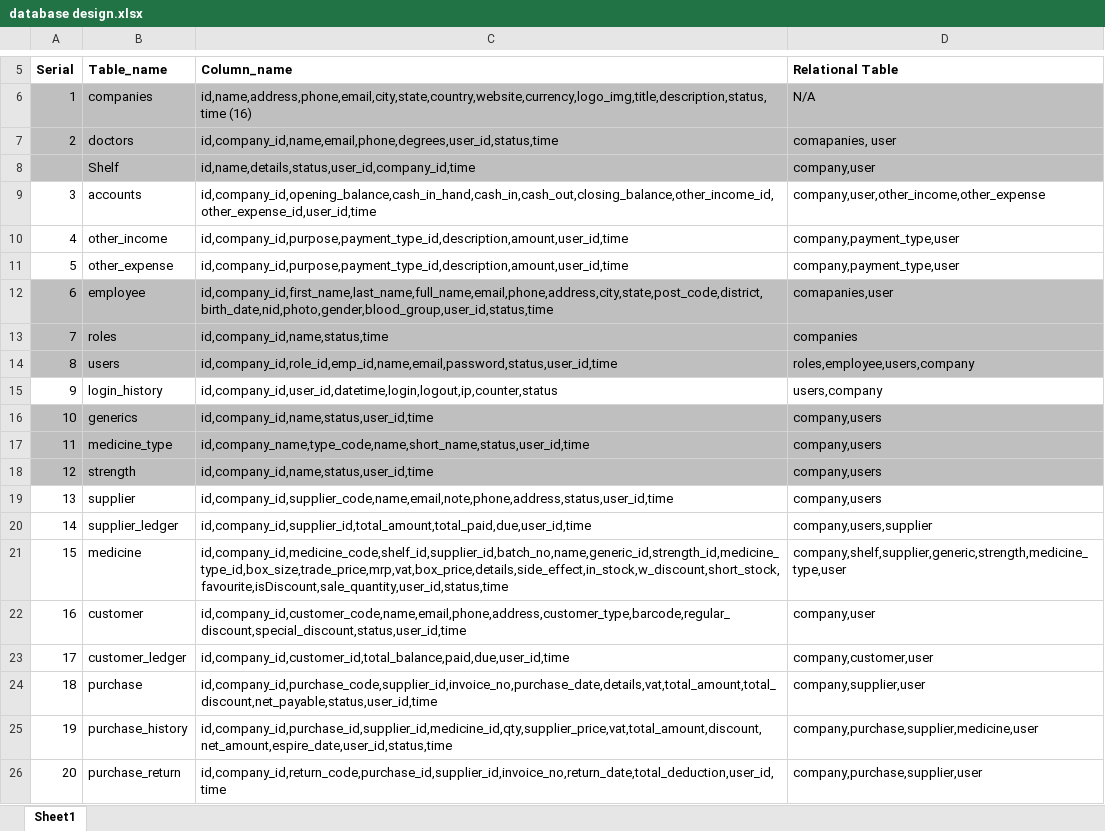
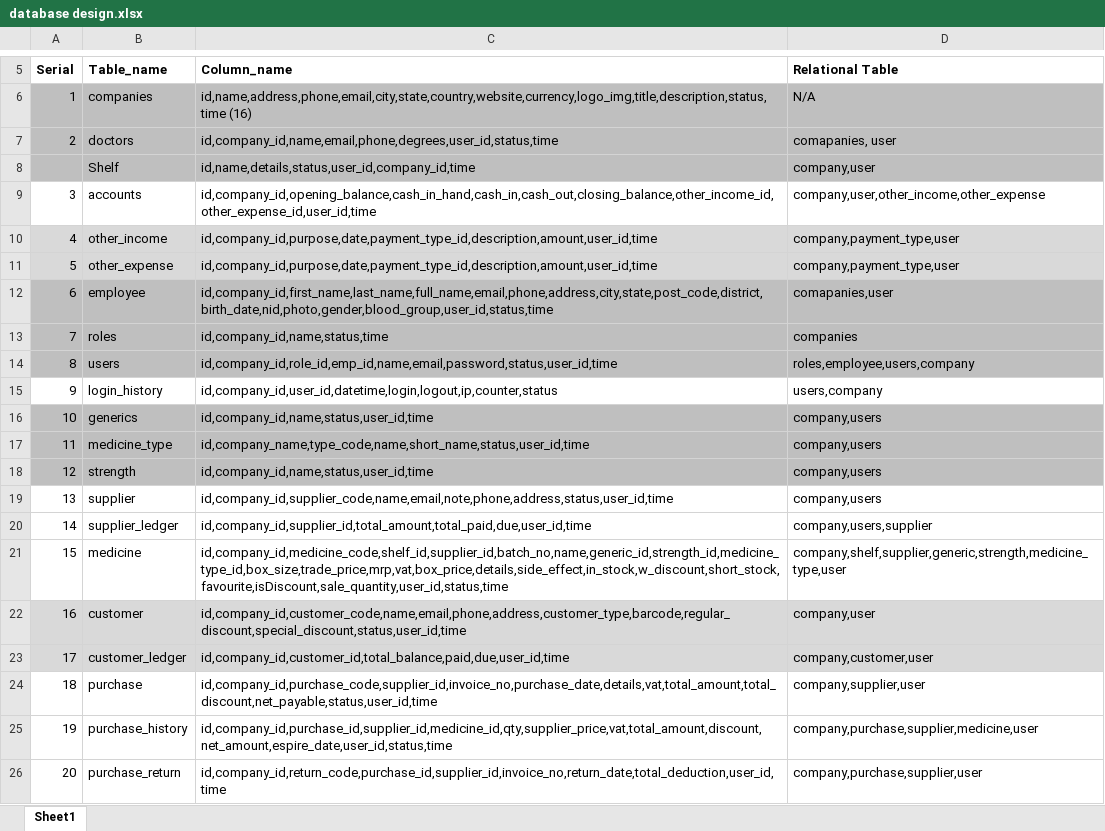
Before and after one commit to dipu157/lara8pharmacy, an Excel workbook: database design.xlsx, sheet Sheet1, drawn as a sheet; only a part is shown, gaps mark what is left out; values as stored, in another font and other column widths than the file's, no borders; the diff names each change by its address in the sheet, - before the commit and + after, or states it on an @@ line.

```diff
--- a/database design.xlsx (sheet Sheet1)
+++ b/database design.xlsx (sheet Sheet1)
-A10:D11 fill: none
+A10:D11 fill: #D9D9D9
-C10:C11 (Column_name): id,company_id,purpose,payment_type_id,description,amount,user_id,time
+C10:C11 (Column_name): id,company_id,purpose,date,payment_type_id,description,amount,user_id,time
-A22:D23 fill: none
+A22:D23 fill: #D9D9D9
```
Also changed, not shown: 42 other files.
